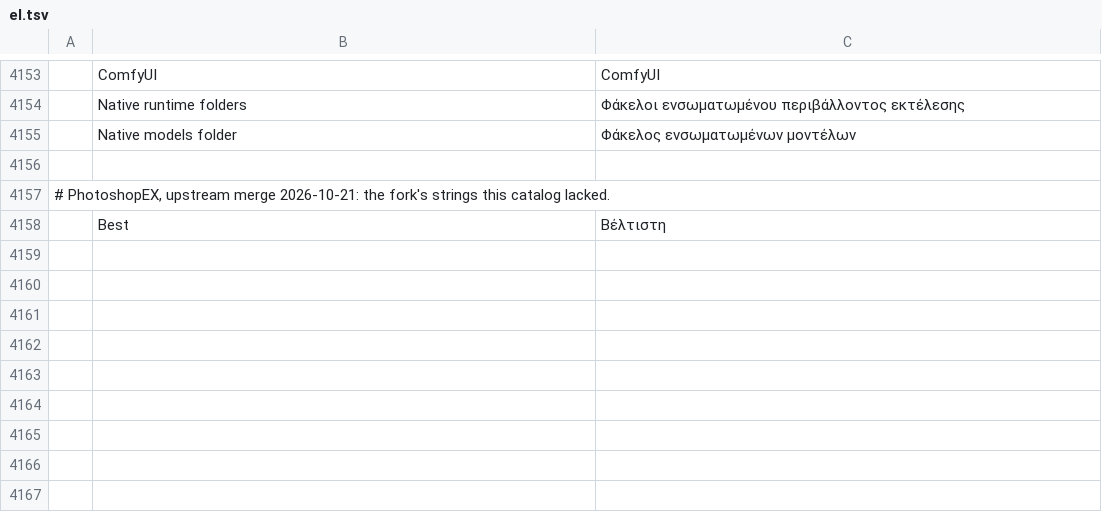
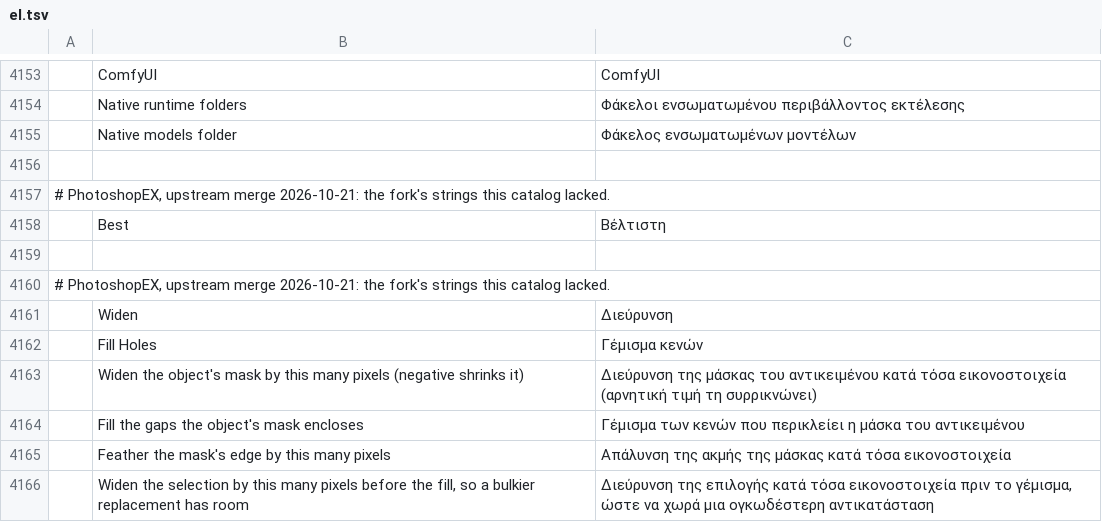
Before and after one commit to CodyChuGit/comfy-photocraft, a TSV file: crates/ui-egui/src/i18n/el.tsv, drawn as a sheet; only a part is shown, gaps mark what is left out; the diff names each change by its address in the sheet, - before the commit and + after, or states it on an @@ line.

Commit message:
select: the mask stack on the Object Selection tool (Widen, Fill Holes, Soften) and Widen on the fill page
select.byPoint / byText / subjectML take grow (px, negative shrinks), fillHoles
(a flood from the canvas edge fills what the mask encloses) and soften (feather),
applied after the edge refinement, on the probe path too. The options bar sends
only what is set; the Generate panel's fill page has a Widen field (the fill's
grow). Six strings in 20 languages. The retouch_ui and object_finder test
helpers clear the server URL so a running ComfyUI cannot turn them into SAM runs.

```diff
--- a/crates/ui-egui/src/i18n/el.tsv
+++ b/crates/ui-egui/src/i18n/el.tsv
+row 4159: (empty)
+row 4160: # PhotoshopEX, upstream merge 2026-10-21: the fork's strings this catalog lacked.
+row 4161:  | Widen | Διεύρυνση
+row 4162:  | Fill Holes | Γέμισμα κενών
+row 4163:  | Widen the object's mask by this many pixels (negative shrinks it) | Διεύρυνση της μάσκας του αντικειμένου κατά τόσα εικονοστοιχεία (αρνητική τιμή τη συρρικνώνει)
+row 4164:  | Fill the gaps the object's mask encloses | Γέμισμα των κενών που περικλείει η μάσκα του αντικειμένου
+row 4165:  | Feather the mask's edge by this many pixels | Απάλυνση της ακμής της μάσκας κατά τόσα εικονοστοιχεία
+row 4166:  | Widen the selection by this many pixels before the fill, so a bulkier replacement has room | Διεύρυνση της επιλογής κατά τόσα εικονοστοιχεία πριν το γέμισμα, ώστε να χωρά μια ογκωδέστερη αντικατάσταση
```
Also changed, not shown: crates/ui-egui/src/i18n/es.tsv, crates/ui-egui/src/i18n/ja.tsv, 30 other files.
